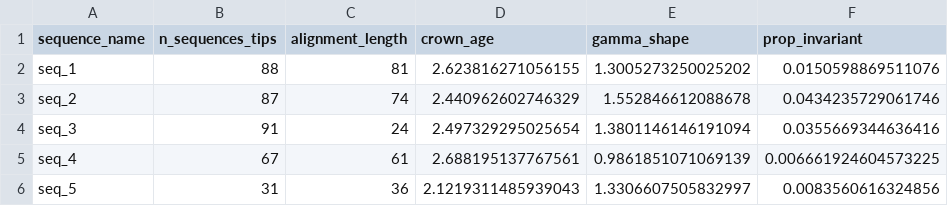
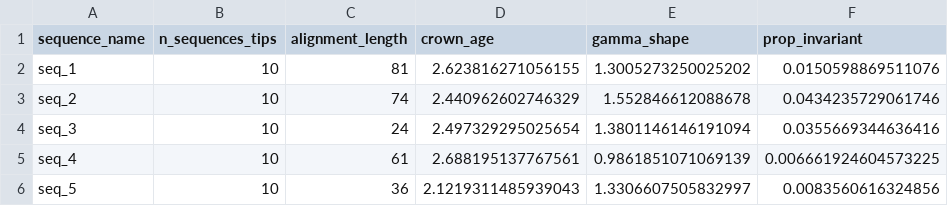
Before and after one commit to blizzard-labs/historianEval, a CSV file: data/model_gen/SCOPtype4/experiment2_parameters.csv, drawn as a sheet; only a part is shown; the diff names each change by its address in the sheet, - before the commit and + after, or states it on an @@ line.

```diff
--- a/data/model_gen/SCOPtype4/experiment2_parameters.csv
+++ b/data/model_gen/SCOPtype4/experiment2_parameters.csv
-B2 (n_sequences_tips): 88
+B2 (n_sequences_tips): 10
-B3 (n_sequences_tips): 87
+B3 (n_sequences_tips): 10
-B4 (n_sequences_tips): 91
+B4 (n_sequences_tips): 10
-B5 (n_sequences_tips): 67
+B5 (n_sequences_tips): 10
-B6 (n_sequences_tips): 31
+B6 (n_sequences_tips): 10
```
Also changed, not shown: data/model_gen/SCOPtype1/experiment2_parameters.csv, data/model_gen/SCOPtype2/experiment2_parameters.csv, 35 other files.
